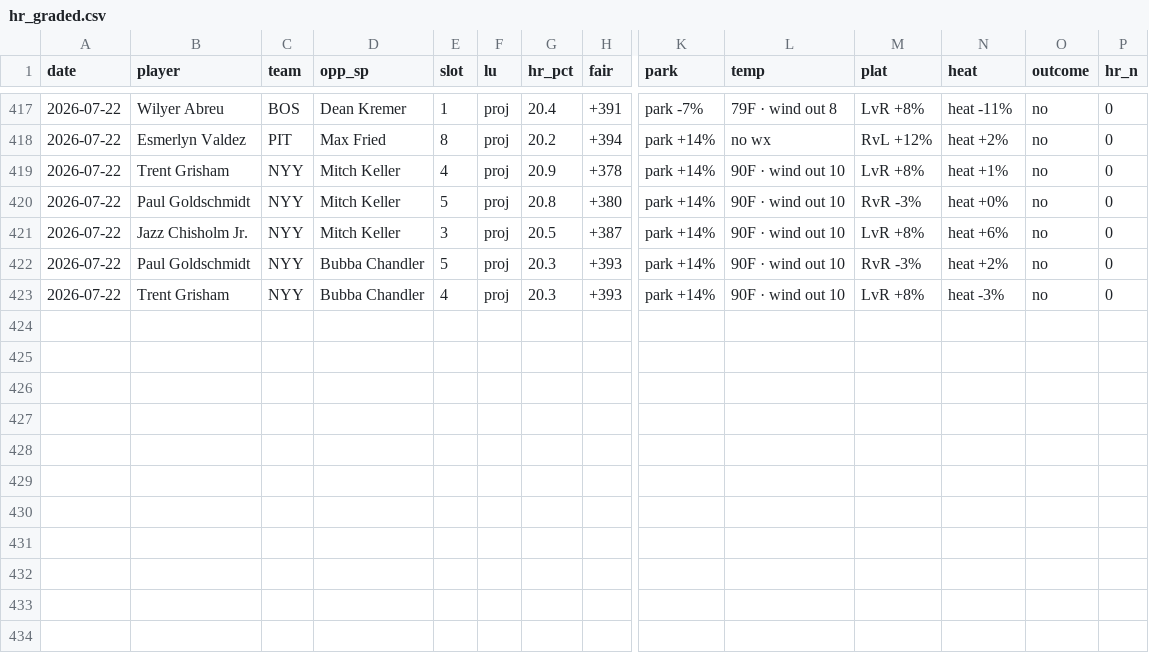
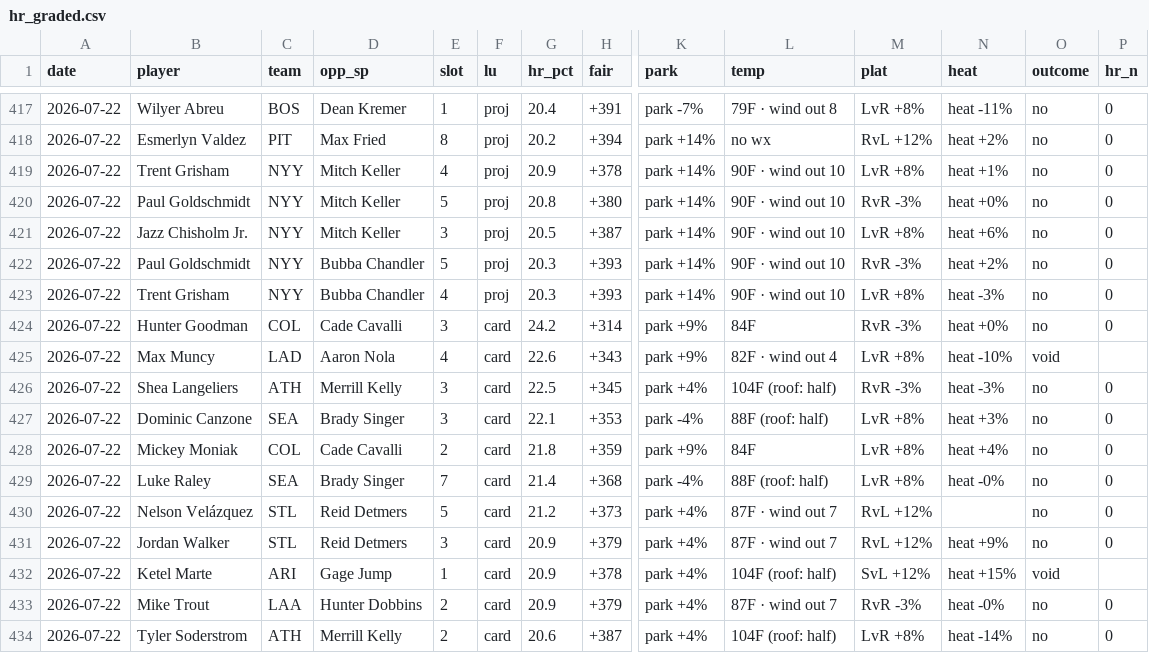
Before and after one commit to CheeseDagg/MLBTool, a CSV file: mlb/data/hr_graded.csv, drawn as a sheet; only a part is shown, gaps mark what is left out; rows hold the shown columns only; the diff names each change by its address in the sheet, - before the commit and + after, or states it on an @@ line.

```diff
--- a/mlb/data/hr_graded.csv
+++ b/mlb/data/hr_graded.csv
+row 424: 2026-07-22 | Hunter Goodman | COL | Cade Cavalli | 3 | card | 24.2 | +314 | park +9% | 84F | RvR -3% | heat +0% | no | 0
+row 425: 2026-07-22 | Max Muncy | LAD | Aaron Nola | 4 | card | 22.6 | +343 | park +9% | 82F · wind out 4 | LvR +8% | heat -10% | void
+row 426: 2026-07-22 | Shea Langeliers | ATH | Merrill Kelly | 3 | card | 22.5 | +345 | park +4% | 104F (roof: half) | RvR -3% | heat -3% | no | 0
+row 427: 2026-07-22 | Dominic Canzone | SEA | Brady Singer | 3 | card | 22.1 | +353 | park -4% | 88F (roof: half) | LvR +8% | heat +3% | no | 0
+row 428: 2026-07-22 | Mickey Moniak | COL | Cade Cavalli | 2 | card | 21.8 | +359 | park +9% | 84F | LvR +8% | heat +4% | no | 0
+row 429: 2026-07-22 | Luke Raley | SEA | Brady Singer | 7 | card | 21.4 | +368 | park -4% | 88F (roof: half) | LvR +8% | heat -0% | no | 0
+row 430: 2026-07-22 | Nelson Velázquez | STL | Reid Detmers | 5 | card | 21.2 | +373 | park +4% | 87F · wind out 7 | RvL +12% |  | no | 0
+row 431: 2026-07-22 | Jordan Walker | STL | Reid Detmers | 3 | card | 20.9 | +379 | park +4% | 87F · wind out 7 | RvL +12% | heat +9% | no | 0
+row 432: 2026-07-22 | Ketel Marte | ARI | Gage Jump | 1 | card | 20.9 | +378 | park +4% | 104F (roof: half) | SvL +12% | heat +15% | void
+row 433: 2026-07-22 | Mike Trout | LAA | Hunter Dobbins | 2 | card | 20.9 | +379 | park +4% | 87F · wind out 7 | RvR -3% | heat -0% | no | 0
+row 434: 2026-07-22 | Tyler Soderstrom | ATH | Merrill Kelly | 2 | card | 20.6 | +387 | park +4% | 104F (roof: half) | LvR +8% | heat -14% | no | 0
```
Also changed, not shown: mlb/data/hr_predictions.csv, 2 other files.
